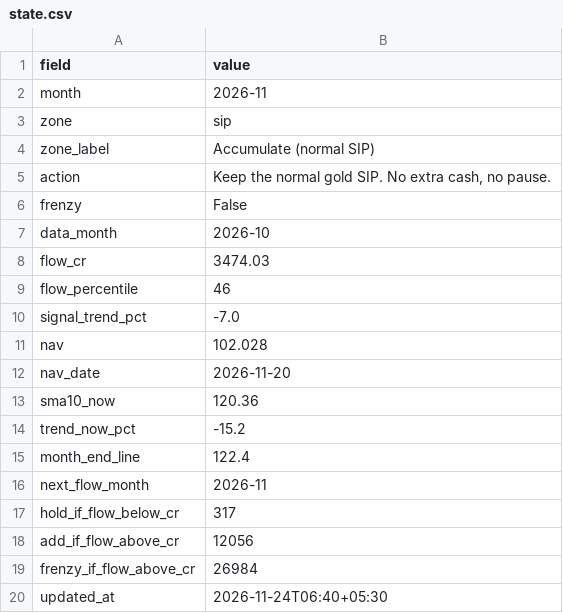
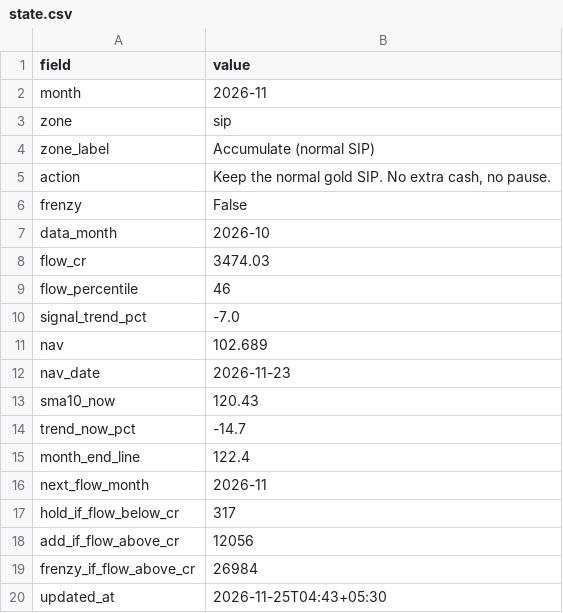
Before and after one commit to chandru2erode/gold-phase-radar, a CSV file: data/state.csv, drawn as a sheet.

```diff
--- a/data/state.csv
+++ b/data/state.csv
@@ -10,6 +10,6 @@ flow_percentile,46
 signal_trend_pct,-7.0
-nav,102.028
-nav_date,2026-11-20
-sma10_now,120.36
-trend_now_pct,-15.2
+nav,102.689
+nav_date,2026-11-23
+sma10_now,120.43
+trend_now_pct,-14.7
 month_end_line,122.4
@@ -19,2 +19,2 @@ add_if_flow_above_cr,12056
 frenzy_if_flow_above_cr,26984
-updated_at,2026-11-24T06:40+05:30
+updated_at,2026-11-25T04:43+05:30
```
Also changed, not shown: data/gold_flows.csv, 2 other files.
